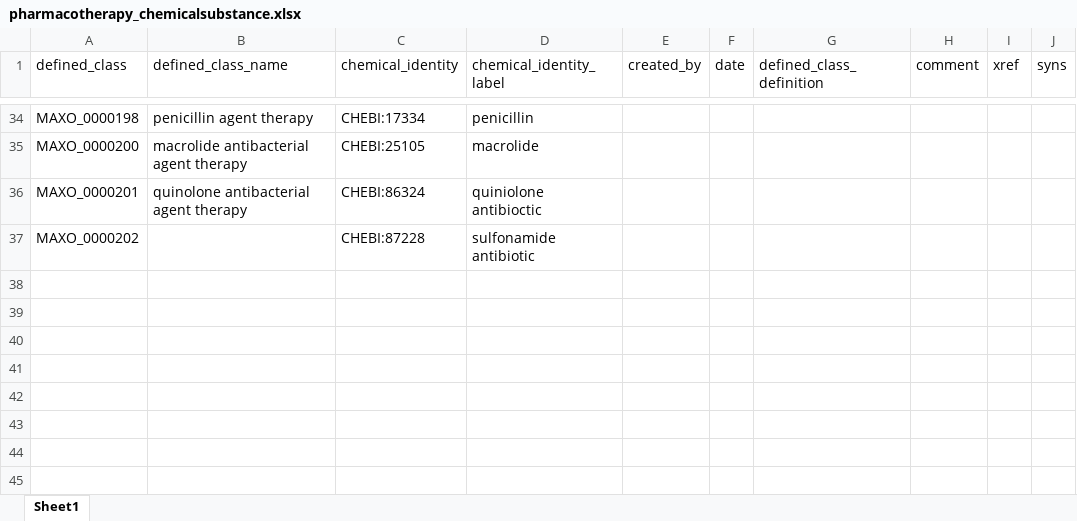
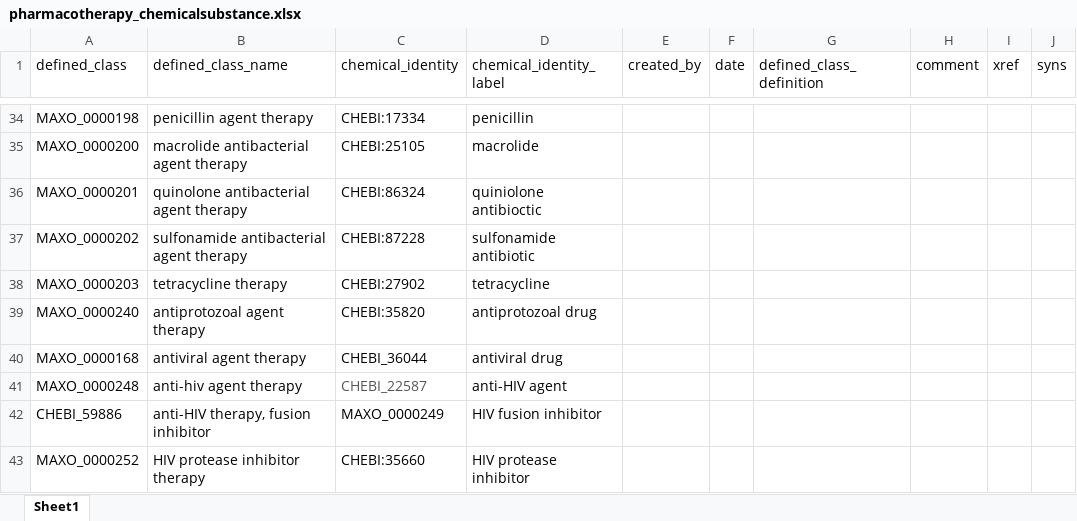
Before and after one commit to monarch-initiative/MAxO, an Excel workbook: src/patterns/data/todo/pharmacotherapy_chemicalsubstance.xlsx, sheet Sheet1, drawn as a sheet; only a part is shown, gaps mark what is left out; values as stored, in another font and other column widths than the file's, no borders; the diff names each change by its address in the sheet, - before the commit and + after, or states it on an @@ line.

Commit message:
update antiviral therapies

```diff
--- a/src/patterns/data/todo/pharmacotherapy_chemicalsubstance.xlsx (sheet Sheet1)
+++ b/src/patterns/data/todo/pharmacotherapy_chemicalsubstance.xlsx (sheet Sheet1)
-B37 (defined_class_name): (empty)
+B37 (defined_class_name): sulfonamide antibacterial agent therapy
+row 38: MAXO_0000203 | tetracycline therapy | CHEBI:27902 | tetracycline
+row 39: MAXO_0000240 | antiprotozoal agent therapy | CHEBI:35820 | antiprotozoal drug
+row 40: MAXO_0000168 | antiviral agent therapy | CHEBI_36044 | antiviral drug
+row 41: MAXO_0000248 | anti-hiv agent therapy | CHEBI_22587 | anti-HIV agent
+row 42: CHEBI_59886 | anti-HIV therapy, fusion inhibitor | MAXO_0000249 | HIV fusion inhibitor
+row 43: MAXO_0000252 | HIV protease inhibitor therapy | CHEBI:35660 | HIV protease inhibitor
```
Also changed, not shown: 1 other file.
